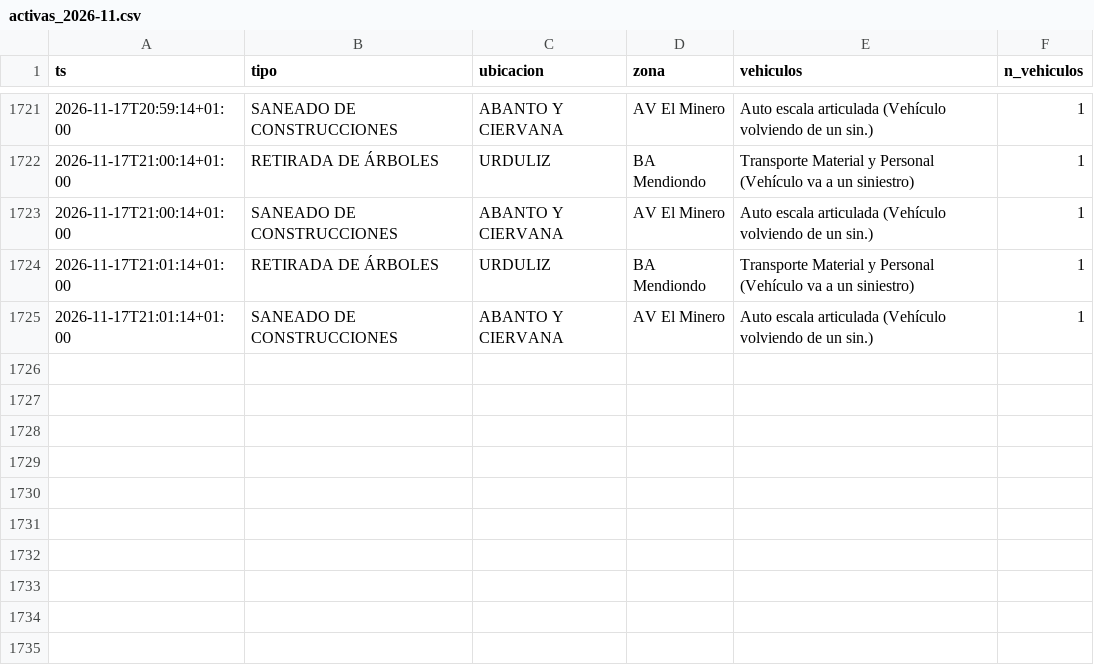
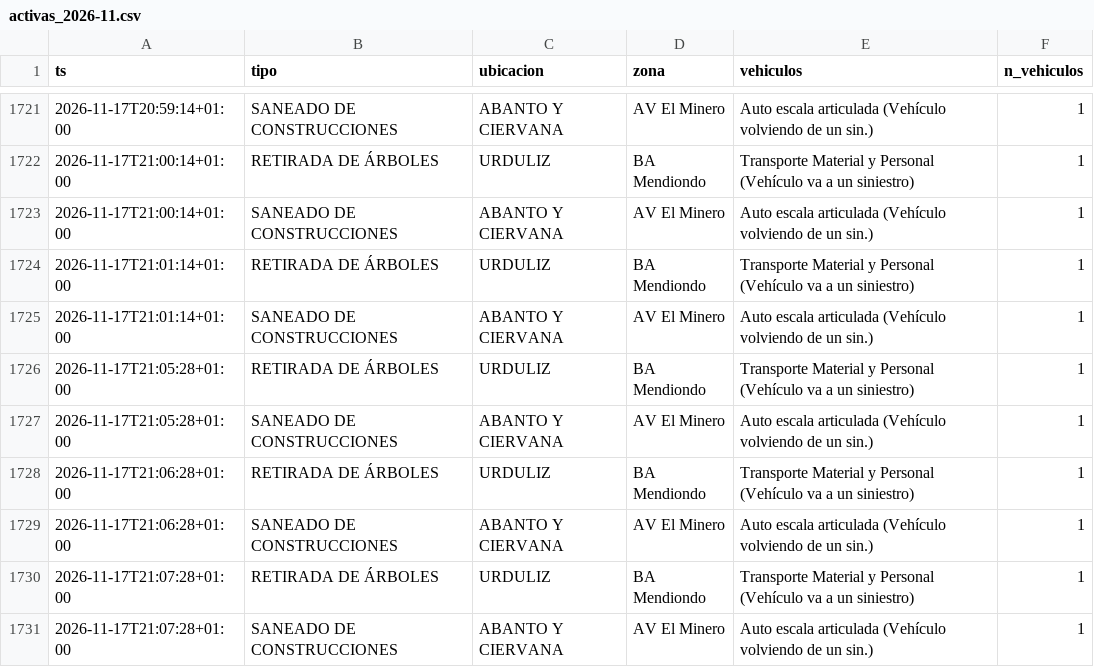
Before and after one commit to bsendagorta/auria, a CSV file: datos/online/github-min/activas_2026-11.csv, drawn as a sheet; only a part is shown, gaps mark what is left out; the diff names each change by its address in the sheet, - before the commit and + after, or states it on an @@ line.

```diff
--- a/datos/online/github-min/activas_2026-11.csv
+++ b/datos/online/github-min/activas_2026-11.csv
+row 1726: 2026-11-17T21:05:28+01:00 | RETIRADA DE ÁRBOLES | URDULIZ | BA Mendiondo | Transporte Material y Personal (Vehículo va a un siniestro) | 1
+row 1727: 2026-11-17T21:05:28+01:00 | SANEADO DE CONSTRUCCIONES | ABANTO Y CIERVANA | AV El Minero | Auto escala articulada (Vehículo volviendo de un sin.) | 1
+row 1728: 2026-11-17T21:06:28+01:00 | RETIRADA DE ÁRBOLES | URDULIZ | BA Mendiondo | Transporte Material y Personal (Vehículo va a un siniestro) | 1
+row 1729: 2026-11-17T21:06:28+01:00 | SANEADO DE CONSTRUCCIONES | ABANTO Y CIERVANA | AV El Minero | Auto escala articulada (Vehículo volviendo de un sin.) | 1
+row 1730: 2026-11-17T21:07:28+01:00 | RETIRADA DE ÁRBOLES | URDULIZ | BA Mendiondo | Transporte Material y Personal (Vehículo va a un siniestro) | 1
+row 1731: 2026-11-17T21:07:28+01:00 | SANEADO DE CONSTRUCCIONES | ABANTO Y CIERVANA | AV El Minero | Auto escala articulada (Vehículo volviendo de un sin.) | 1
```
Also changed, not shown: datos/online/github-min/capturas_2026-11.csv, datos/online/github-min/datex_2026-11.csv, 3 other files.
